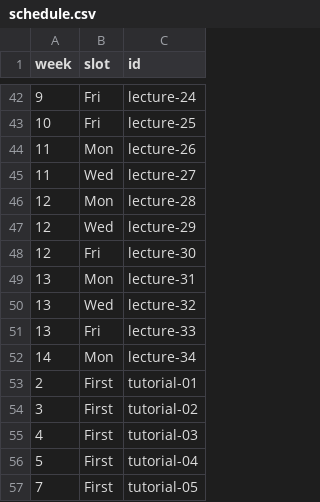
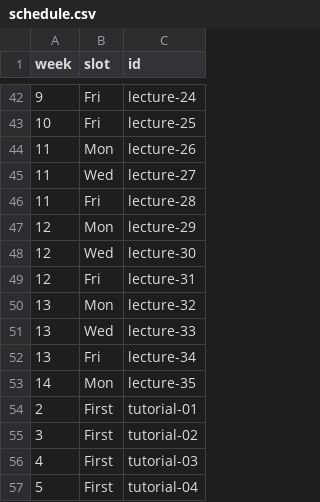
Before and after one commit to UBC-CS/dsci220, a CSV file: data/schedule.csv, drawn as a sheet; only a part is shown, gaps mark what is left out; the shorter side is filled out with more unchanged rows.

```diff
--- a/data/schedule.csv
+++ b/data/schedule.csv
@@ -45,9 +45,10 @@ week,slot,id
 11,Wed,lecture-27
-12,Mon,lecture-28
-12,Wed,lecture-29
-12,Fri,lecture-30
-13,Mon,lecture-31
-13,Wed,lecture-32
-13,Fri,lecture-33
-14,Mon,lecture-34
+11,Fri,lecture-28
+12,Mon,lecture-29
+12,Wed,lecture-30
+12,Fri,lecture-31
+13,Mon,lecture-32
+13,Wed,lecture-33
+13,Fri,lecture-34
+14,Mon,lecture-35
 2,First,tutorial-01
```
Also changed, not shown: 3 other files.
